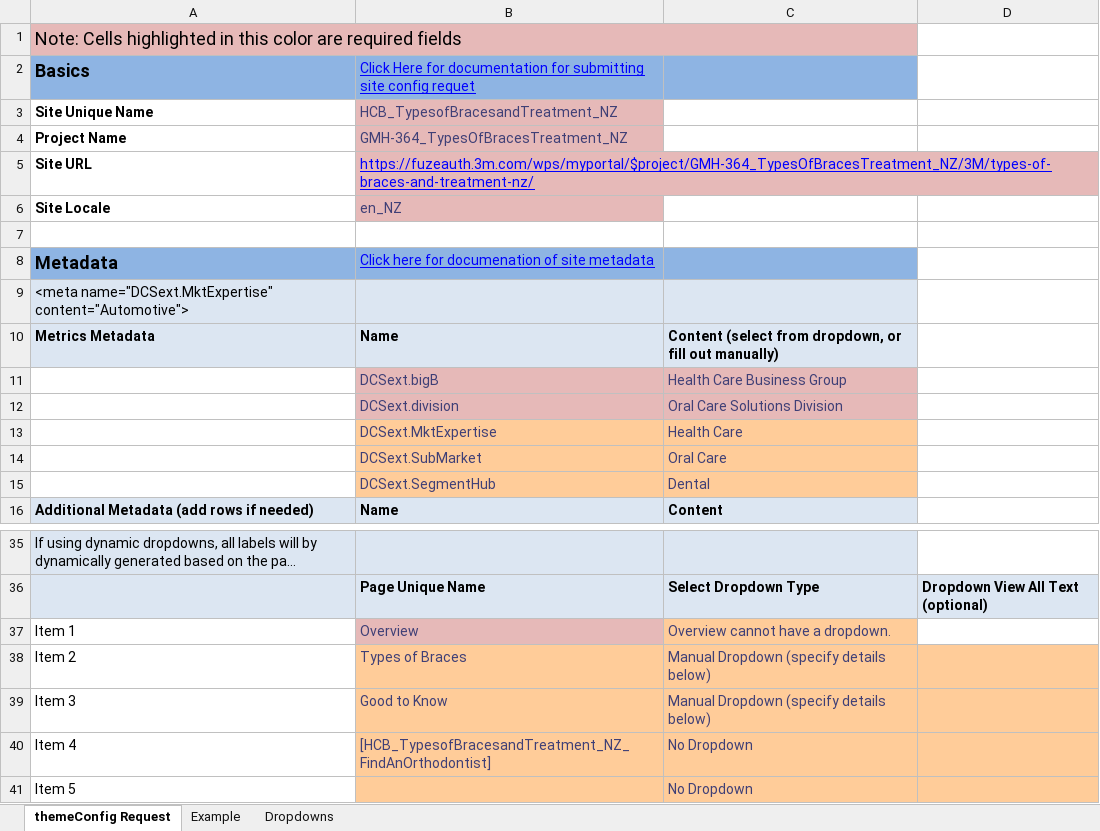
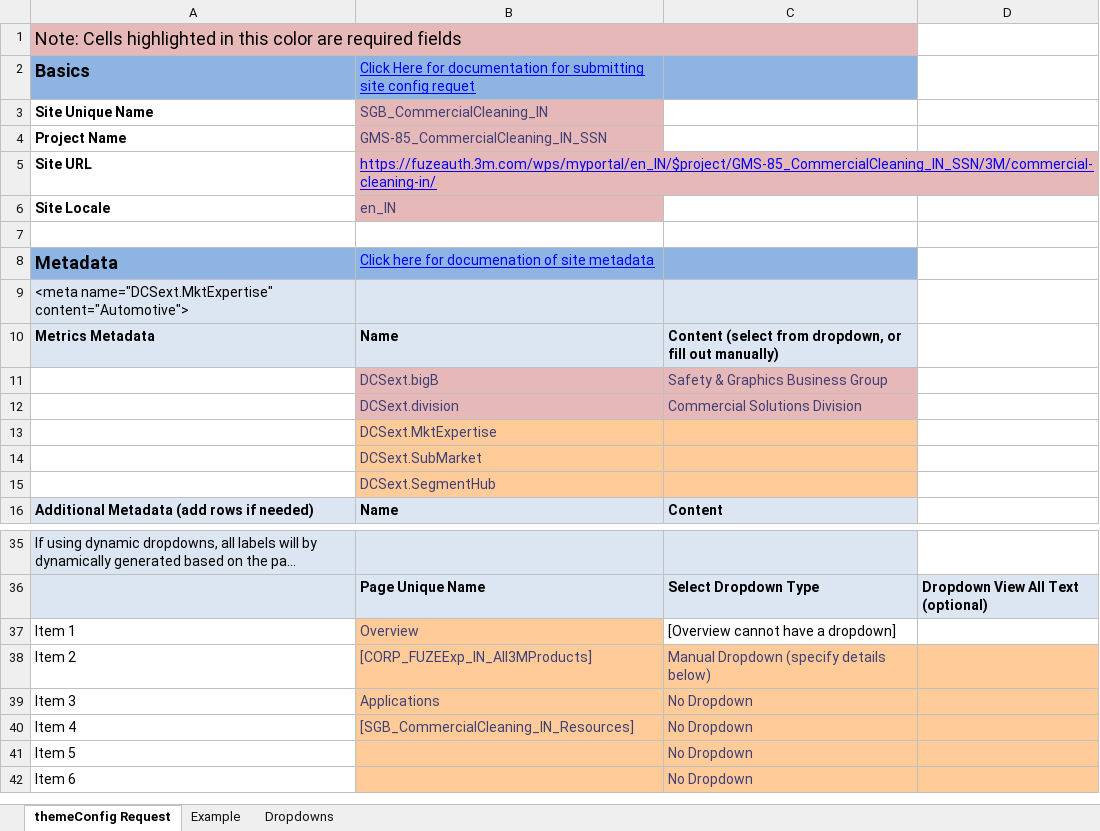
Before and after one commit to tmstani23/Site-Config-Generator, an Excel workbook: test_config3.xlsx, sheet themeConfig Request, drawn as a sheet; only a part is shown, gaps mark what is left out; the shorter side is filled out with more unchanged rows; long unchanged cells end in …; values as stored, in another font and other column widths than the file's, no borders; the diff covers the shown part only; the diff names each change by its address in the sheet, - before the commit and + after, or states it on an @@ line.

Commit message:
Update 11
Added function to footer and ssn parser that searches the config folder and returns filename of any files located within it.  Began testing footer site name function as it isn't parsing correctly and returning the cell required.

```diff
--- a/test_config3.xlsx (sheet themeConfig Request)
+++ b/test_config3.xlsx (sheet themeConfig Request)
-B3: HCB_TypesofBracesandTreatment_NZ
+B3: SGB_CommercialCleaning_IN
-B4: GMH-364_TypesOfBracesTreatment_NZ
+B4: GMS-85_CommercialCleaning_IN_SSN
-B5: https://fuzeauth.3m.com/wps/myportal/$project/GMH-364_TypesOfBracesTreatment_NZ/3M/types-of-braces-and-treatment-nz/
+B5: https://fuzeauth.3m.com/wps/myportal/en_IN/$project/GMS-85_CommercialCleaning_IN_SSN/3M/commercial-cleaning-in/
-B6: en_NZ
+B6: en_IN
-C11: Health Care Business Group
+C11: Safety & Graphics Business Group
-C12: Oral Care Solutions Division
+C12: Commercial Solutions Division
-C13: Health Care
+C13: (empty)
-C14: Oral Care
+C14: (empty)
-C15: Dental
+C15: (empty)
-B37 fill: #E6B9B8
+B37 fill: #FFCC99
-C37: Overview cannot have a dropdown.
+C37: [Overview cannot have a dropdown]
@@ C37 fill: #FFCC99 → none, text colour: #3F3F76 → black @@
-B38: Types of Braces
+B38: [CORP_FUZEExp_IN_All3MProducts]
-B39: Good to Know
+B39: Applications
-C39: Manual Dropdown (specify details below)
+C39: No Dropdown
-B40: [HCB_TypesofBracesandTreatment_NZ_FindAnOrthodontist]
+B40: [SGB_CommercialCleaning_IN_Resources]
```
Also changed, not shown: 8 added rows, 7 removed rows, 44 edited cells and cell formats elsewhere in this sheet, 5 other files.
